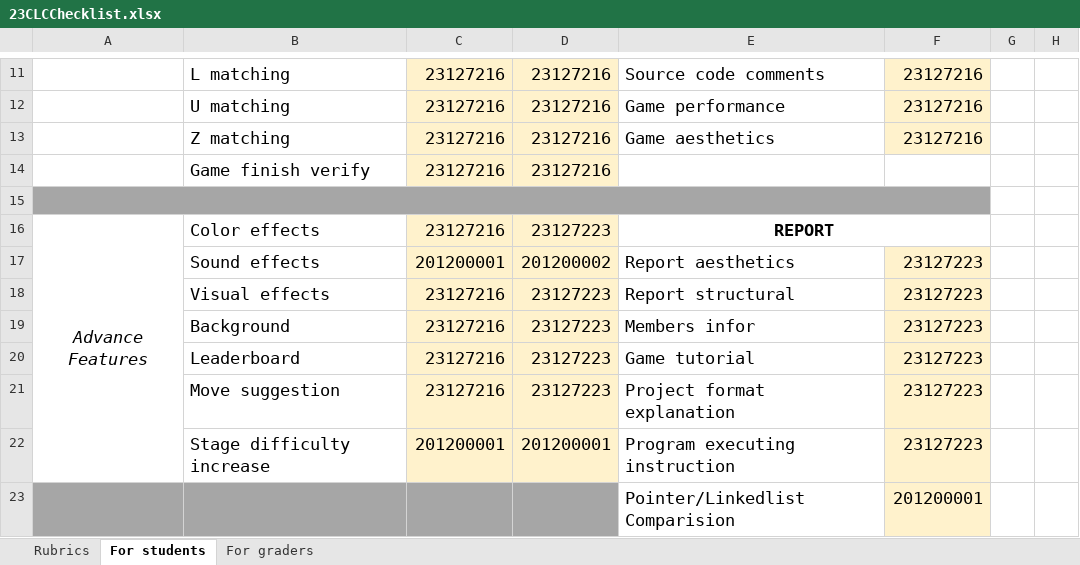
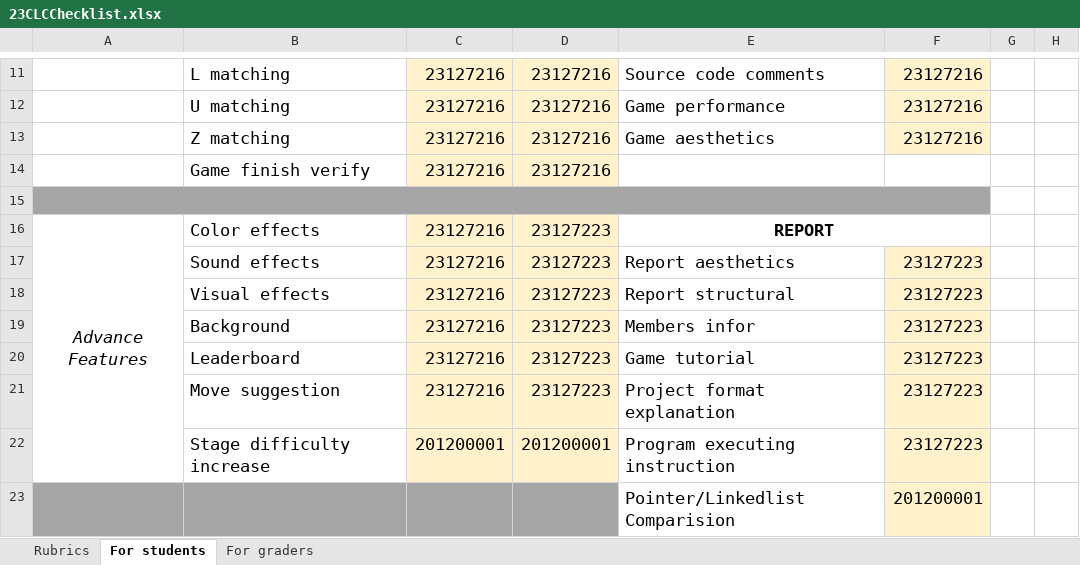
Before and after one commit to Siras2515/Project_Programming_Techniques, an Excel workbook: 23CLCChecklist.xlsx, sheet For students, drawn as a sheet; only a part is shown, gaps mark what is left out; values as stored, in another font and other column widths than the file's, no borders; the diff names each change by its address in the sheet, - before the commit and + after, or states it on an @@ line.

Commit message:
Add more comment 	modified:   .vscode/c_cpp_properties.json 	modified:   .vscode/launch.json 	modified:   .vscode/tasks.json 	modified:   23CLCChecklist.xlsx 	modified:   BoardView.cpp 	modified:   Controller.cpp 	modified:   Game.cpp 	modified:   Menu.cpp 	modified:   out.exe 	modified:   rank/leaderboard.txt

```diff
--- a/23CLCChecklist.xlsx (sheet For students)
+++ b/23CLCChecklist.xlsx (sheet For students)
-C17: 201200001
+C17: 23127216
-D17: 201200002
+D17: 23127223
```
Also changed, not shown: sheet For graders, 7 other files.
